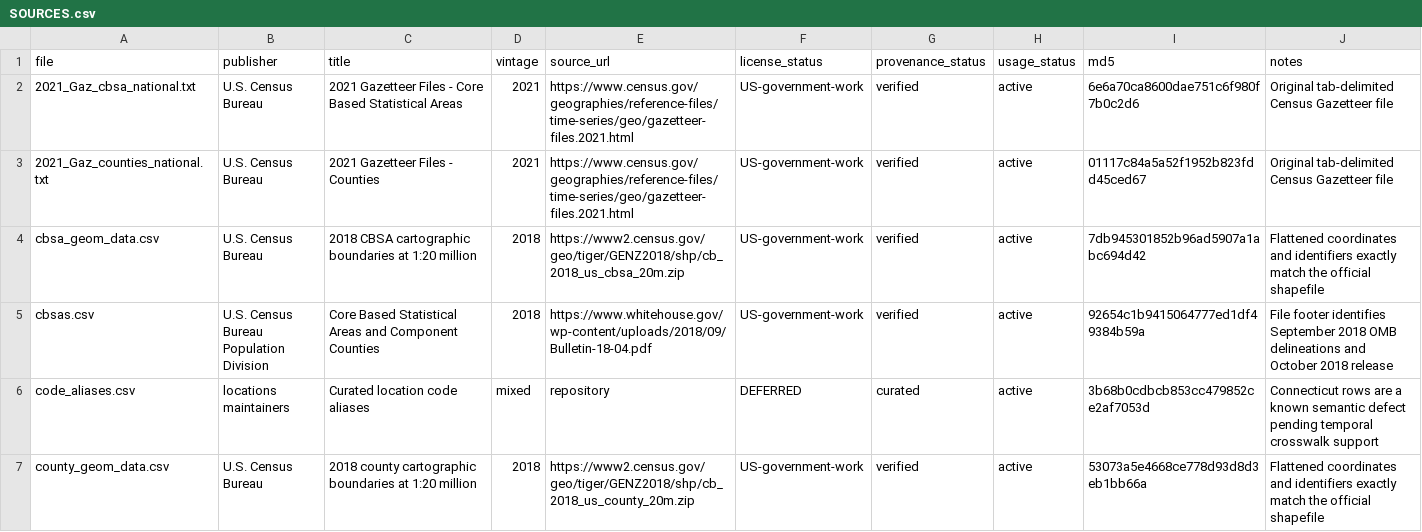
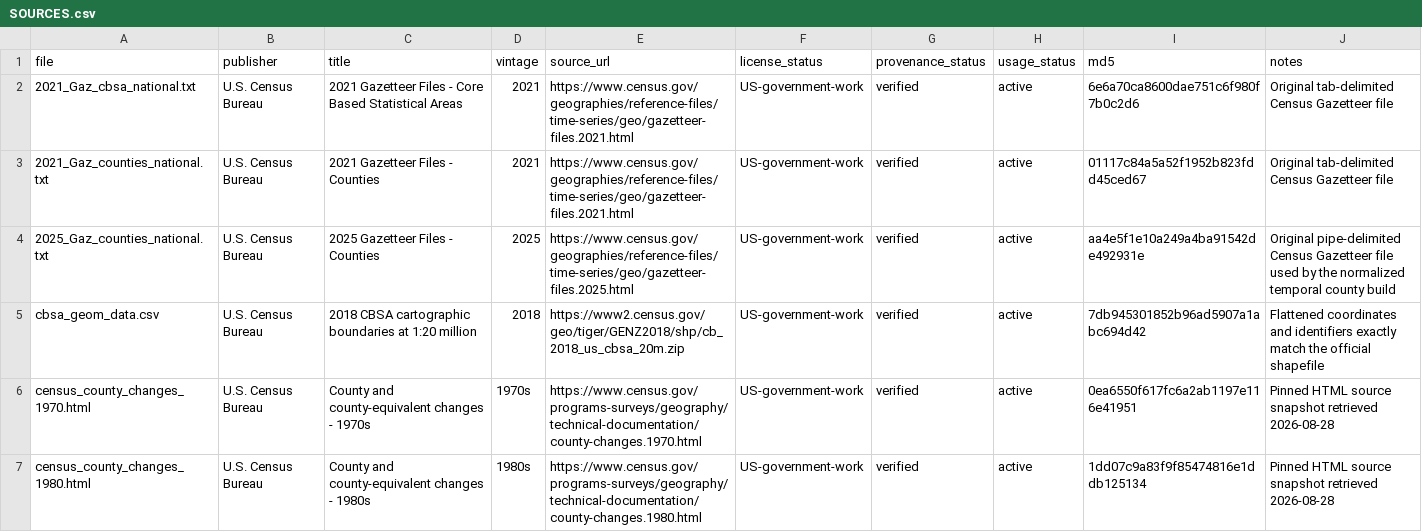
Before and after one commit to tfojo1/locations, a CSV file: data-raw/SOURCES.csv, drawn as a sheet; only a part is shown; the shorter side is filled out with more unchanged rows; the diff covers the shown part only.

Commit message:
Build reproducible temporal county data

```diff
--- a/data-raw/SOURCES.csv
+++ b/data-raw/SOURCES.csv
@@ -3,2 +3,5 @@ file,publisher,title,vintage,source_url,license_status,provenance_status,usage_s
 2021_Gaz_counties_national.txt,U.S. Census Bureau,2021 Gazetteer Files - Counties,2021,https://www.census.gov/geographies/reference-files/time-series/geo/gazetteer-files.2021.html,US-government-work,verified,active,01117c84a5a52f1952b823fdd45ced67,Original tab-delimited Census Gazetteer file
+2025_Gaz_counties_national.txt,U.S. Census Bureau,2025 Gazetteer Files - Counties,2025,https://www.census.gov/geographies/reference-files/time-series/geo/gazetteer-files.2025.html,US-government-work,verified,active,aa4e5f1e10a249a4ba91542de492931e,Original pipe-delimited Census Gazetteer file used by the normalized temporal county build
 cbsa_geom_data.csv,U.S. Census Bureau,2018 CBSA cartographic boundaries at 1:20 million,2018,https://www2.census.gov/geo/tiger/GENZ2018/shp/cb_2018_us_cbsa_20m.zip,US-government-work,verified,active,7db945301852b96ad5907a1abc694d42,Flattened coordinates and identifiers exactly match the official shapefile
+census_county_changes_1970.html,U.S. Census Bureau,County and county-equivalent changes - 1970s,1970s,https://www.census.gov/programs-surveys/geography/technical-documentation/county-changes.1970.html,US-government-work,verified,active,0ea6550f617fc6a2ab1197e116e41951,Pinned HTML source snapshot retrieved 2026-08-28
+census_county_changes_1980.html,U.S. Census Bureau,County and county-equivalent changes - 1980s,1980s,https://www.census.gov/programs-surveys/geography/technical-documentation/county-changes.1980.html,US-government-work,verified,active,1dd07c9a83f9f85474816e1ddb125134,Pinned HTML source snapshot retrieved 2026-08-28
```
Also changed, not shown: 9 added rows elsewhere in this file, 29 other files.
